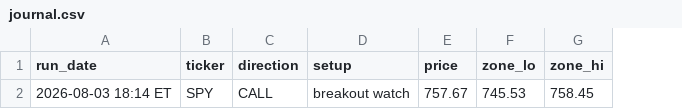
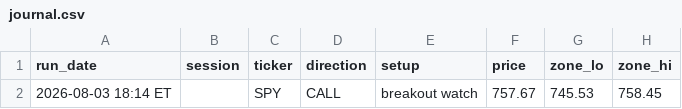
Before and after one commit to Ashit1729/option-scanner, a CSV file: journal.csv, drawn as a sheet; only a part is shown; the diff names each change by its address in the sheet, - before the commit and + after, or states it on an @@ line.

```diff
--- a/journal.csv
+++ b/journal.csv
+column B (session), empty
```
Also changed, not shown: 1 other file.
